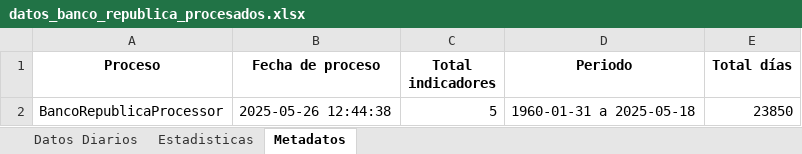
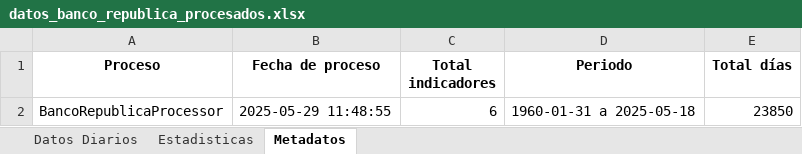
Before and after one commit to pspedro19/SP500_INDEX_Analisis, an Excel workbook: Data/0_raw/datos_banco_republica_procesados.xlsx, sheet Metadatos, drawn as a sheet; values as stored, in another font and other column widths than the file's, no borders; the diff names each change by its address in the sheet, - before the commit and + after, or states it on an @@ line.

```diff
--- a/Data/0_raw/datos_banco_republica_procesados.xlsx (sheet Metadatos)
+++ b/Data/0_raw/datos_banco_republica_procesados.xlsx (sheet Metadatos)
-B2 (Fecha de proceso): 2025-05-26 12:44:38
+B2 (Fecha de proceso): 2025-05-29 11:48:55
-C2 (Total indicadores): 5
+C2 (Total indicadores): 6
```
Also changed, not shown: sheet Estadisticas, sheet Datos Diarios, Data/0_raw/datos_dane_exportaciones_procesadas.xlsx, Data/0_raw/datos_economicos_other_procesados.xlsx, 38 other files.
